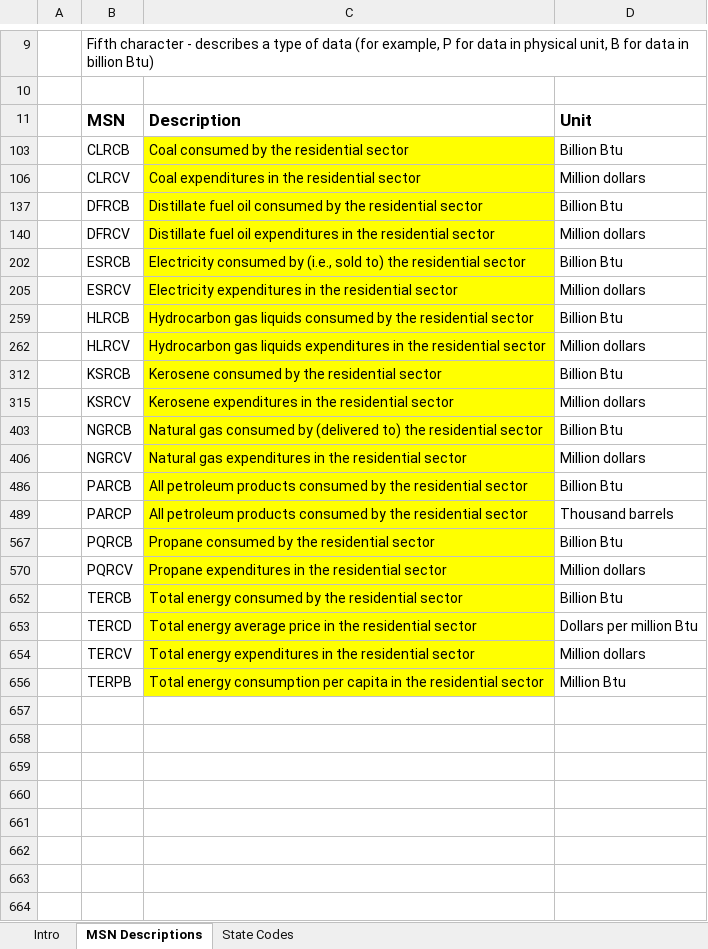
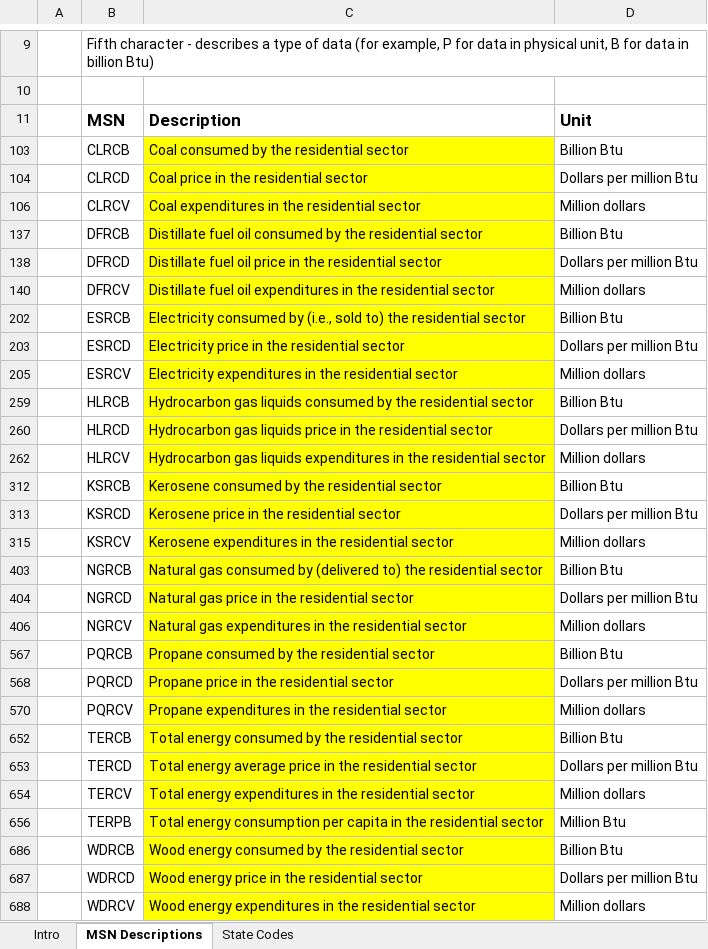
Before and after one commit to abdelkaderalia/FinalProjectPPOL564, an Excel workbook: Raw_Data/Energy_Consumption_Codes.xlsx, sheet MSN Descriptions, drawn as a sheet; only a part is shown, gaps mark what is left out; values as stored, in another font and other column widths than the file's, no borders; removed rows and columns are numbered as before the commit, all else as after; the diff names each change by its address in the sheet, - before the commit and + after, or states it on an @@ line.

```diff
--- a/Raw_Data/Energy_Consumption_Codes.xlsx (sheet MSN Descriptions)
+++ b/Raw_Data/Energy_Consumption_Codes.xlsx (sheet MSN Descriptions)
@@ row 104 unhidden:  | CLRCD | Coal price in the residential sector | Dollars per million Btu @@
@@ row 138 unhidden:  | DFRCD | Distillate fuel oil price in the residential sector | Dollars per million Btu @@
@@ row 203 unhidden:  | ESRCD | Electricity price in the residential sector | Dollars per million Btu @@
@@ row 260 unhidden:  | HLRCD | Hydrocarbon gas liquids price in the residential sector | Dollars per million Btu @@
@@ row 313 unhidden:  | KSRCD | Kerosene price in the residential sector | Dollars per million Btu @@
@@ row 404 unhidden:  | NGRCD | Natural gas price in the residential sector | Dollars per million Btu @@
@@ row 486 hidden:  | PARCB | All petroleum products consumed by the residential sector | Billion Btu @@
@@ row 489 hidden:  | PARCP | All petroleum products consumed by the residential sector | Thousand barrels @@
@@ row 568 unhidden:  | PQRCD | Propane price in the residential sector | Dollars per million Btu @@
@@ row 686 unhidden:  | WDRCB | Wood energy consumed by the residential sector | Billion Btu @@
@@ row 687 unhidden:  | WDRCD | Wood energy price in the residential sector | Dollars per million Btu @@
@@ row 688 unhidden:  | WDRCV | Wood energy expenditures in the residential sector | Million dollars @@
```
Also changed, not shown: 50 other files.
